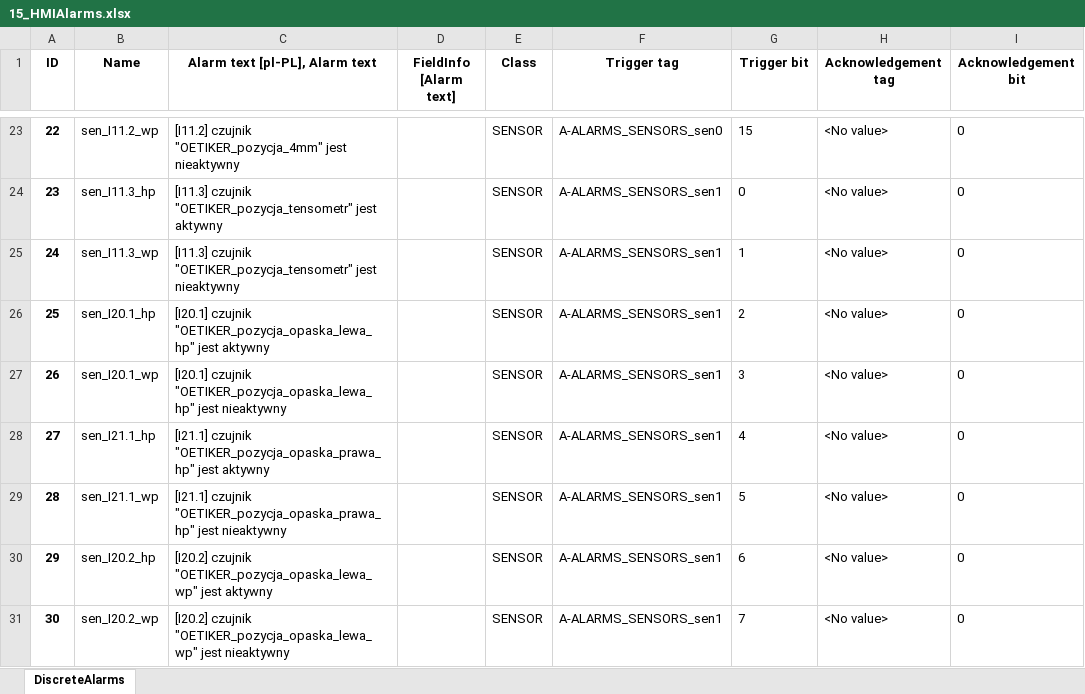
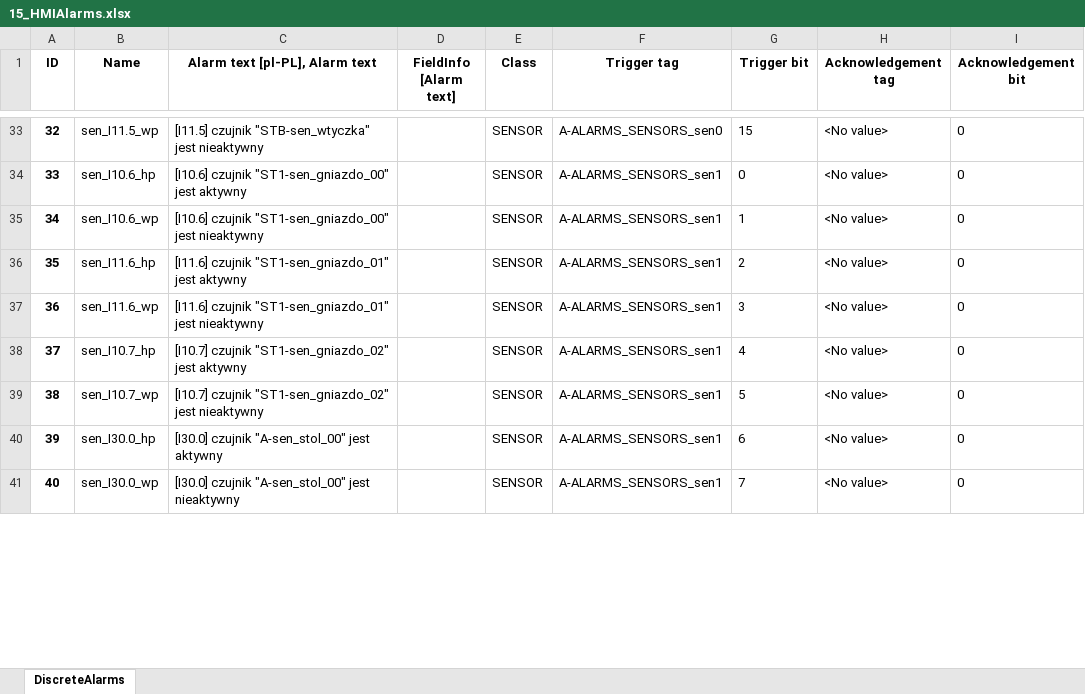
Before and after one commit to ravender83/generatoryS7, an Excel workbook: out/15_HMIAlarms.xlsx, sheet DiscreteAlarms, drawn as a sheet; only a part is shown, gaps mark what is left out; values as stored, in another font and other column widths than the file's, no borders; addresses are those after the commit; the diff covers the shown part only; the diff names each change by its address in the sheet, - before the commit and + after, or states it on an @@ line.

```diff
--- a/out/15_HMIAlarms.xlsx (sheet DiscreteAlarms)
+++ b/out/15_HMIAlarms.xlsx (sheet DiscreteAlarms)
@@ column A (ID) renumbered between rows 10 and 65 @@
-B33 (Name): sen_I11.2_wp
+B33 (Name): sen_I11.5_wp
-C33 (Alarm text [pl-PL], Alarm text): [I11.2] czujnik "OETIKER_pozycja_4mm" jest nieaktywny
+C33 (Alarm text [pl-PL], Alarm text): [I11.5] czujnik "STB-sen_wtyczka" jest nieaktywny
-B34 (Name): sen_I11.3_hp
+B34 (Name): sen_I10.6_hp
-C34 (Alarm text [pl-PL], Alarm text): [I11.3] czujnik "OETIKER_pozycja_tensometr" jest aktywny
+C34 (Alarm text [pl-PL], Alarm text): [I10.6] czujnik "ST1-sen_gniazdo_00" jest aktywny
-B35 (Name): sen_I11.3_wp
+B35 (Name): sen_I10.6_wp
-C35 (Alarm text [pl-PL], Alarm text): [I11.3] czujnik "OETIKER_pozycja_tensometr" jest nieaktywny
+C35 (Alarm text [pl-PL], Alarm text): [I10.6] czujnik "ST1-sen_gniazdo_00" jest nieaktywny
-B36 (Name): sen_I20.1_hp
+B36 (Name): sen_I11.6_hp
-C36 (Alarm text [pl-PL], Alarm text): [I20.1] czujnik "OETIKER_pozycja_opaska_lewa_hp" jest aktywny
+C36 (Alarm text [pl-PL], Alarm text): [I11.6] czujnik "ST1-sen_gniazdo_01" jest aktywny
-B37 (Name): sen_I20.1_wp
+B37 (Name): sen_I11.6_wp
-C37 (Alarm text [pl-PL], Alarm text): [I20.1] czujnik "OETIKER_pozycja_opaska_lewa_hp" jest nieaktywny
+C37 (Alarm text [pl-PL], Alarm text): [I11.6] czujnik "ST1-sen_gniazdo_01" jest nieaktywny
-B38 (Name): sen_I21.1_hp
+B38 (Name): sen_I10.7_hp
-C38 (Alarm text [pl-PL], Alarm text): [I21.1] czujnik "OETIKER_pozycja_opaska_prawa_hp" jest aktywny
+C38 (Alarm text [pl-PL], Alarm text): [I10.7] czujnik "ST1-sen_gniazdo_02" jest aktywny
-B39 (Name): sen_I21.1_wp
+B39 (Name): sen_I10.7_wp
-C39 (Alarm text [pl-PL], Alarm text): [I21.1] czujnik "OETIKER_pozycja_opaska_prawa_hp" jest nieaktywny
+C39 (Alarm text [pl-PL], Alarm text): [I10.7] czujnik "ST1-sen_gniazdo_02" jest nieaktywny
-B40 (Name): sen_I20.2_hp
+B40 (Name): sen_I30.0_hp
-C40 (Alarm text [pl-PL], Alarm text): [I20.2] czujnik "OETIKER_pozycja_opaska_lewa_wp" jest aktywny
+C40 (Alarm text [pl-PL], Alarm text): [I30.0] czujnik "A-sen_stol_00" jest aktywny
-B41 (Name): sen_I20.2_wp
+B41 (Name): sen_I30.0_wp
-C41 (Alarm text [pl-PL], Alarm text): [I20.2] czujnik "OETIKER_pozycja_opaska_lewa_wp" jest nieaktywny
+C41 (Alarm text [pl-PL], Alarm text): [I30.0] czujnik "A-sen_stol_00" jest nieaktywny
```
Also changed, not shown: 19 added rows, 2 removed rows and 73 edited cells elsewhere in this sheet, out/10_Tags.xlsx, out/14_HMIAlarmsTags.xlsx, 14 other files.
